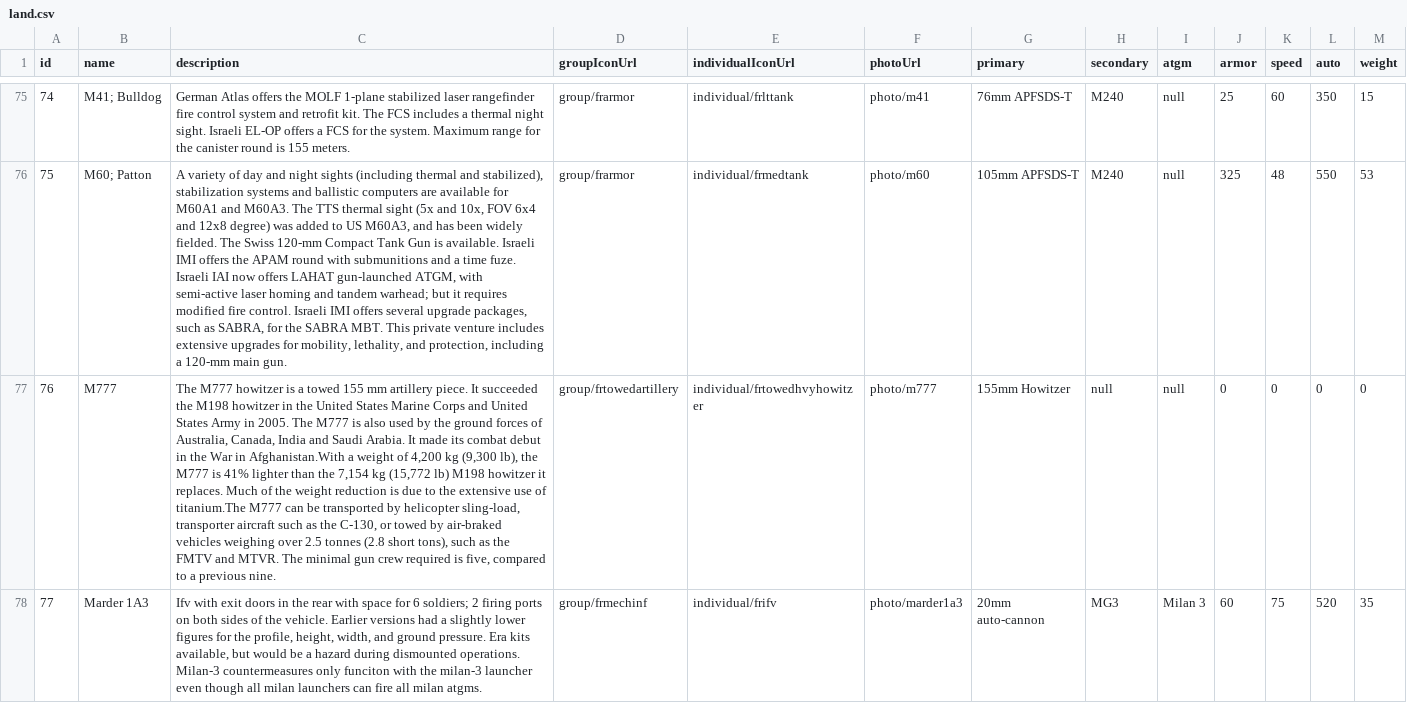
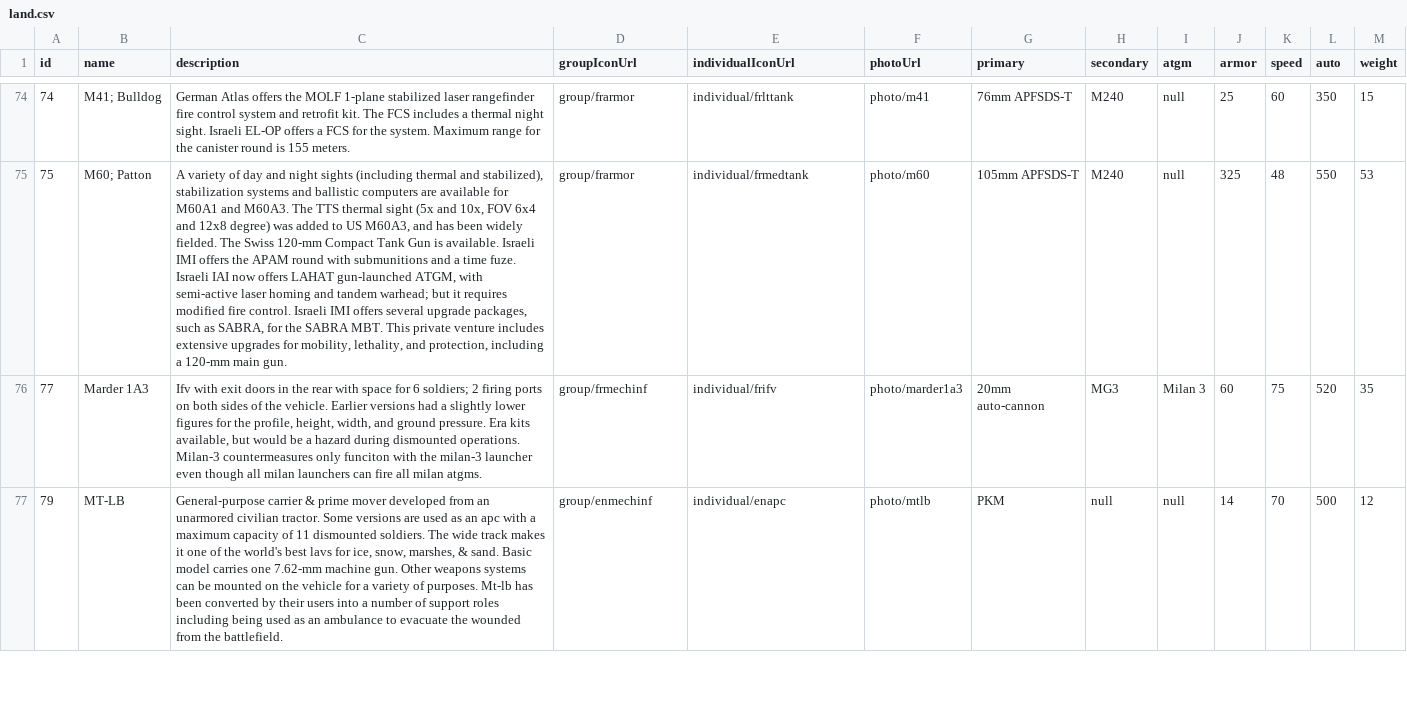
Before and after one commit to jamesjmtaylor/weg-api, a CSV file: db/land.csv, drawn as a sheet; only a part is shown, gaps mark what is left out; the shorter side is filled out with more unchanged rows; the diff covers the shown part only; the diff names each change by its address in the sheet, - before the commit and + after, or states it on an @@ line.

Commit message:
Fixed 3 duplicate entries

```diff
--- a/db/land.csv
+++ b/db/land.csv
-row 77: 76 | M777 | The M777 howitzer is a towed 155 mm artillery piece. It succeeded the M198 howitzer in the United States Marine Corps and United States Army in 2005. The M777 is also used by the ground forces of Australia, Canada, India and Saudi Arabia. It made its combat debut in the War in Afghanistan.With a weight of 4,200 kg (9,300 lb), the M777 is 41% lighter than the 7,154 kg (15,772 lb) M198 howitzer it replaces. Much of the weight reduction is due to the extensive use of titanium.The M777 can be transported by helicopter sling-load, transporter aircraft such as the C-130, or towed by air-braked vehicles weighing over 2.5 tonnes (2.8 short tons), such as the FMTV and MTVR. The minimal gun crew required is five, compared to a previous nine. | group/frtowedartillery | individual/frtowedhvyhowitzer | photo/m777 | 155mm Howitzer | null | null | 0 | 0 | 0 | 0
```
Also changed, not shown: 2 removed rows elsewhere in this file, 3 other files.
